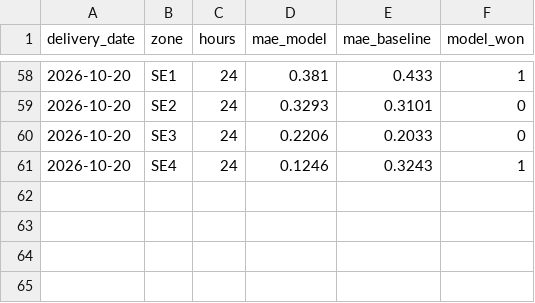
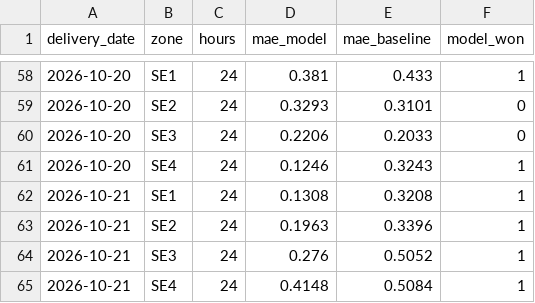
Before and after one commit to thar-26/elpris-forecast, a CSV file: record/scores.csv, drawn as a sheet; only a part is shown, gaps mark what is left out; the diff names each change by its address in the sheet, - before the commit and + after, or states it on an @@ line.

```diff
--- a/record/scores.csv
+++ b/record/scores.csv
+row 62: 2026-10-21 | SE1 | 24 | 0.1308 | 0.3208 | 1
+row 63: 2026-10-21 | SE2 | 24 | 0.1963 | 0.3396 | 1
+row 64: 2026-10-21 | SE3 | 24 | 0.276 | 0.5052 | 1
+row 65: 2026-10-21 | SE4 | 24 | 0.4148 | 0.5084 | 1
```
Also changed, not shown: record/actuals.csv, 2 other files.
